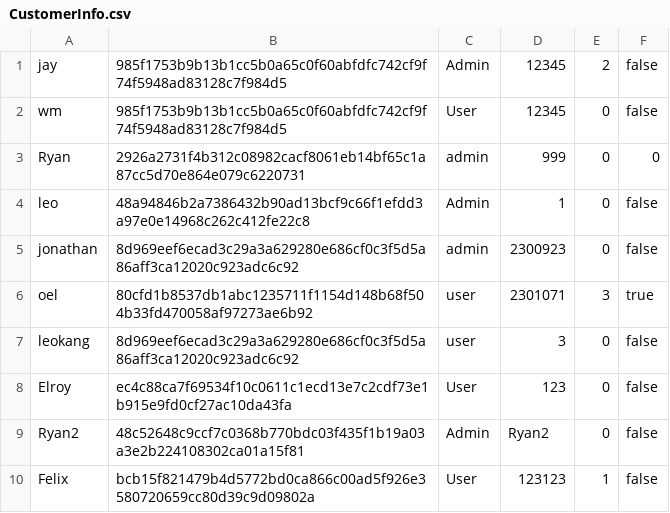
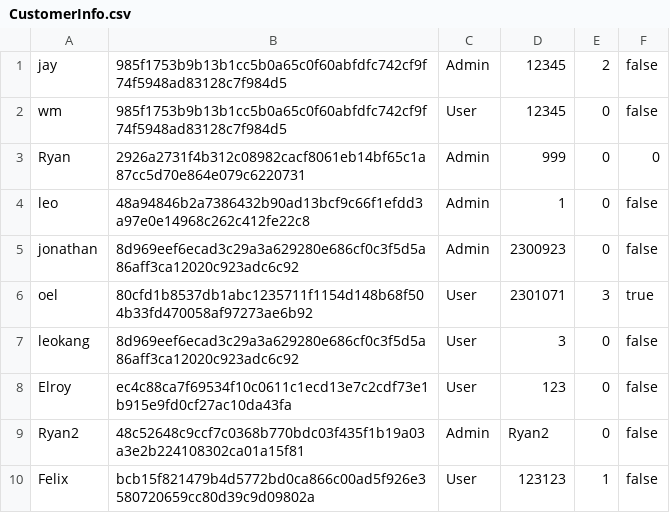
Before and after one commit to 2014felixchang/oop-project-csc1109, a CSV file: CustomerInfo.csv, drawn as a sheet.

Commit message:
Updated csv entries that was causing a bug. (Need capital 'U' and 'A' for 'User' and 'Admin')

```diff
--- a/CustomerInfo.csv
+++ b/CustomerInfo.csv
@@ -2,7 +2,7 @@ jay,985f1753b9b13b1cc5b0a65c0f60abfdfc742cf9f74f5948ad83128c7f984d5,Admin,12345,
 wm,985f1753b9b13b1cc5b0a65c0f60abfdfc742cf9f74f5948ad83128c7f984d5,User,12345,0,false
-Ryan,2926a2731f4b312c08982cacf8061eb14bf65c1a87cc5d70e864e079c6220731,admin,999,0,0
+Ryan,2926a2731f4b312c08982cacf8061eb14bf65c1a87cc5d70e864e079c6220731,Admin,999,0,0
 leo,48a94846b2a7386432b90ad13bcf9c66f1efdd3a97e0e14968c262c412fe22c8,Admin,1,0,false
-jonathan,8d969eef6ecad3c29a3a629280e686cf0c3f5d5a86aff3ca12020c923adc6c92,admin,2300923,0,false
-oel,80cfd1b8537db1abc1235711f1154d148b68f504b33fd470058af97273ae6b92,user,2301071,3,true
-leokang,8d969eef6ecad3c29a3a629280e686cf0c3f5d5a86aff3ca12020c923adc6c92,user,3,0,false
+jonathan,8d969eef6ecad3c29a3a629280e686cf0c3f5d5a86aff3ca12020c923adc6c92,Admin,2300923,0,false
+oel,80cfd1b8537db1abc1235711f1154d148b68f504b33fd470058af97273ae6b92,User,2301071,3,true
+leokang,8d969eef6ecad3c29a3a629280e686cf0c3f5d5a86aff3ca12020c923adc6c92,User,3,0,false
 Elroy,ec4c88ca7f69534f10c0611c1ecd13e7c2cdf73e1b915e9fd0cf27ac10da43fa,User,123,0,false
```
